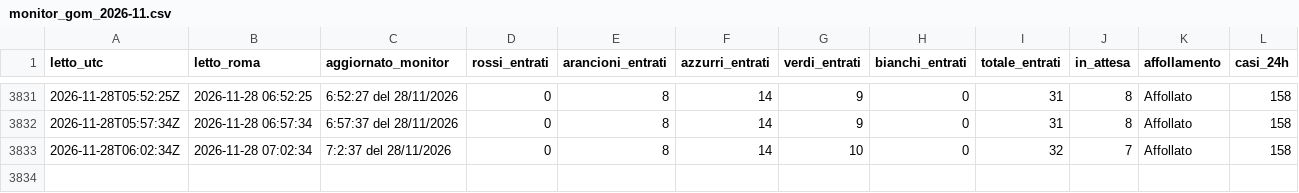
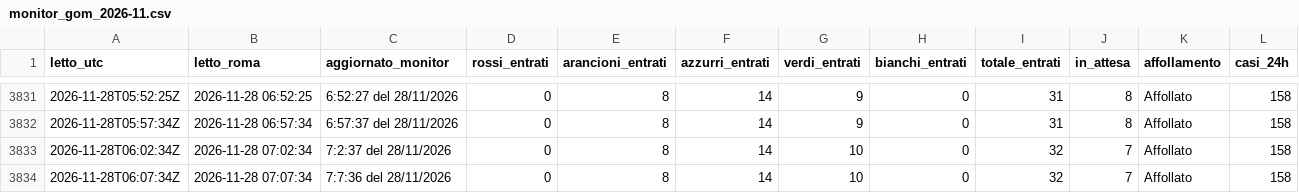
Before and after one commit to denisediprima69/insala-monitor, a CSV file: data/monitor_gom_2026-11.csv, drawn as a sheet; only a part is shown, gaps mark what is left out; the diff names each change by its address in the sheet, - before the commit and + after, or states it on an @@ line.

Commit message:
Monitor 2026-11-28 07:07

```diff
--- a/data/monitor_gom_2026-11.csv
+++ b/data/monitor_gom_2026-11.csv
+row 3834: 2026-11-28T06:07:34Z | 2026-11-28 07:07:34 | 7:7:36 del 28/11/2026 | 0 | 8 | 14 | 10 | 0 | 32 | 7 | Affollato | 158
```
Also changed, not shown: 1 other file.
